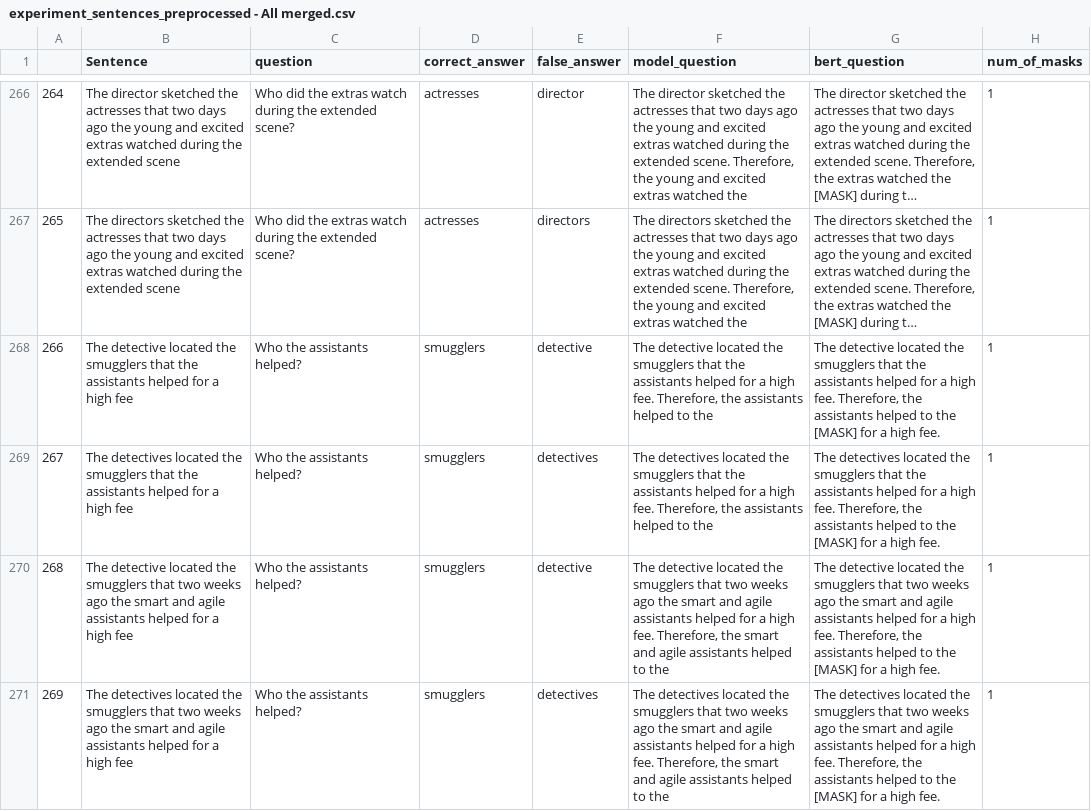
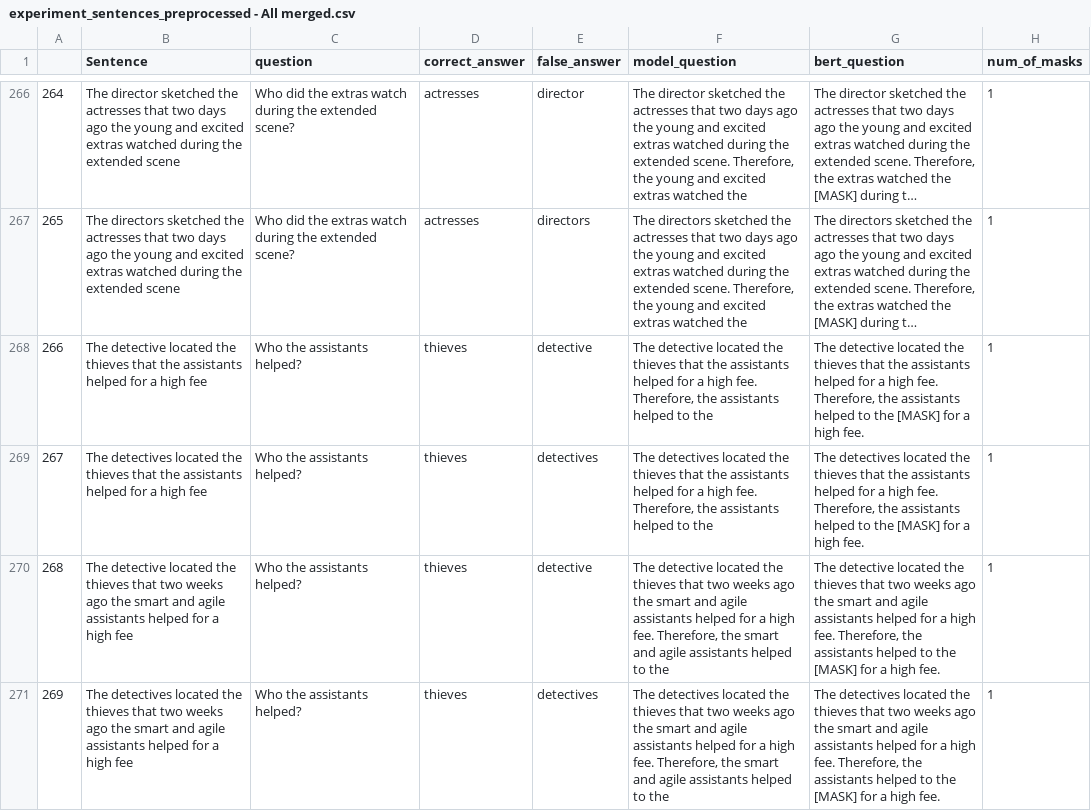
Before and after one commit to NoamAvid1/NLP_Project, a CSV file: preprocessed_data/experiment_sentences_preprocessed - All merged.csv, drawn as a sheet; only a part is shown, gaps mark what is left out; long unchanged cells end in …; the diff covers the shown part only; the diff names each change by its address in the sheet, - before the commit and + after, or states it on an @@ line.

```diff
--- a/preprocessed_data/experiment_sentences_preprocessed - All merged.csv
+++ b/preprocessed_data/experiment_sentences_preprocessed - All merged.csv
-B268 (Sentence): …located the smugglers that the…
+B268 (Sentence): …located the thieves that the…
-D268:D271 (correct_answer): smugglers
+D268:D271 (correct_answer): thieves
-F268 (model_question): …located the smugglers that the…
+F268 (model_question): …located the thieves that the…
-G268 (bert_question): …located the smugglers that the…
+G268 (bert_question): …located the thieves that the…
-B269 (Sentence): …located the smugglers that the…
+B269 (Sentence): …located the thieves that the…
-F269 (model_question): …located the smugglers that the…
+F269 (model_question): …located the thieves that the…
-G269 (bert_question): …located the smugglers that the…
+G269 (bert_question): …located the thieves that the…
-B270 (Sentence): …located the smugglers that two…
+B270 (Sentence): …located the thieves that two…
-F270 (model_question): …located the smugglers that two…
+F270 (model_question): …located the thieves that two…
-G270 (bert_question): …located the smugglers that two…
+G270 (bert_question): …located the thieves that two…
-B271 (Sentence): …located the smugglers that two…
+B271 (Sentence): …located the thieves that two…
-F271 (model_question): …located the smugglers that two…
+F271 (model_question): …located the thieves that two…
-G271 (bert_question): …located the smugglers that two…
+G271 (bert_question): …located the thieves that two…
```
Also changed, not shown: 137 edited cells elsewhere in this file.
